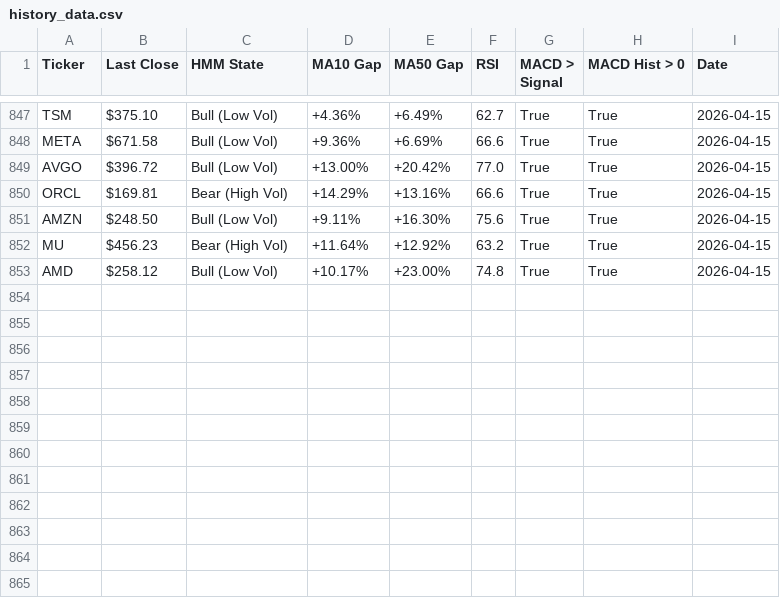
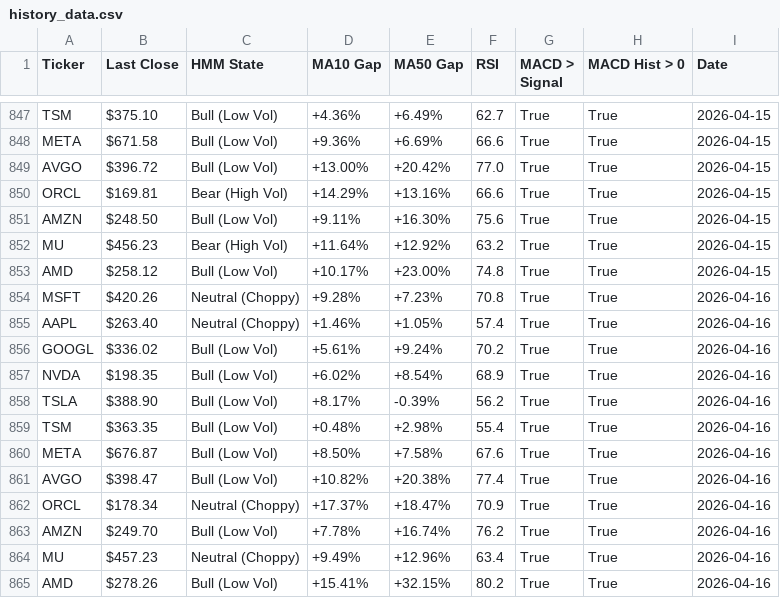
Before and after one commit to bradchang-ux/quantitative-analyst, a CSV file: history_data.csv, drawn as a sheet; only a part is shown, gaps mark what is left out; the diff names each change by its address in the sheet, - before the commit and + after, or states it on an @@ line.

```diff
--- a/history_data.csv
+++ b/history_data.csv
+row 854: MSFT | $420.26 | Neutral (Choppy) | +9.28% | +7.23% | 70.8 | True | True | 2026-04-16
+row 855: AAPL | $263.40 | Neutral (Choppy) | +1.46% | +1.05% | 57.4 | True | True | 2026-04-16
+row 856: GOOGL | $336.02 | Bull (Low Vol) | +5.61% | +9.24% | 70.2 | True | True | 2026-04-16
+row 857: NVDA | $198.35 | Bull (Low Vol) | +6.02% | +8.54% | 68.9 | True | True | 2026-04-16
+row 858: TSLA | $388.90 | Bull (Low Vol) | +8.17% | -0.39% | 56.2 | True | True | 2026-04-16
+row 859: TSM | $363.35 | Bull (Low Vol) | +0.48% | +2.98% | 55.4 | True | True | 2026-04-16
+row 860: META | $676.87 | Bull (Low Vol) | +8.50% | +7.58% | 67.6 | True | True | 2026-04-16
+row 861: AVGO | $398.47 | Bull (Low Vol) | +10.82% | +20.38% | 77.4 | True | True | 2026-04-16
+row 862: ORCL | $178.34 | Neutral (Choppy) | +17.37% | +18.47% | 70.9 | True | True | 2026-04-16
+row 863: AMZN | $249.70 | Bull (Low Vol) | +7.78% | +16.74% | 76.2 | True | True | 2026-04-16
+row 864: MU | $457.23 | Neutral (Choppy) | +9.49% | +12.96% | 63.4 | True | True | 2026-04-16
+row 865: AMD | $278.26 | Bull (Low Vol) | +15.41% | +32.15% | 80.2 | True | True | 2026-04-16
```
